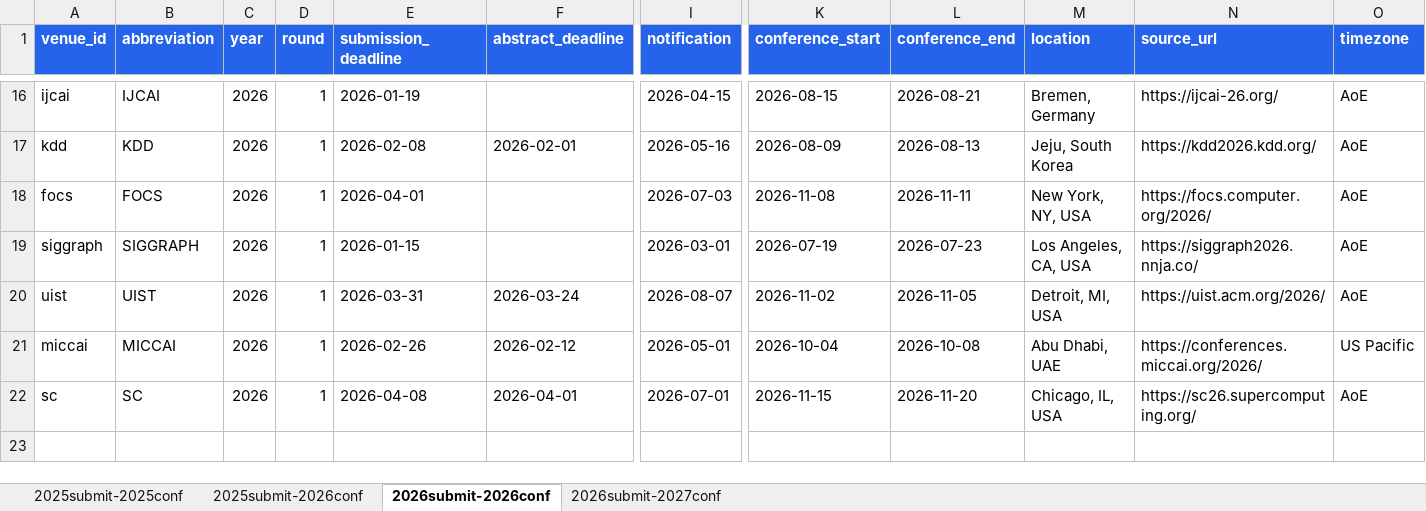
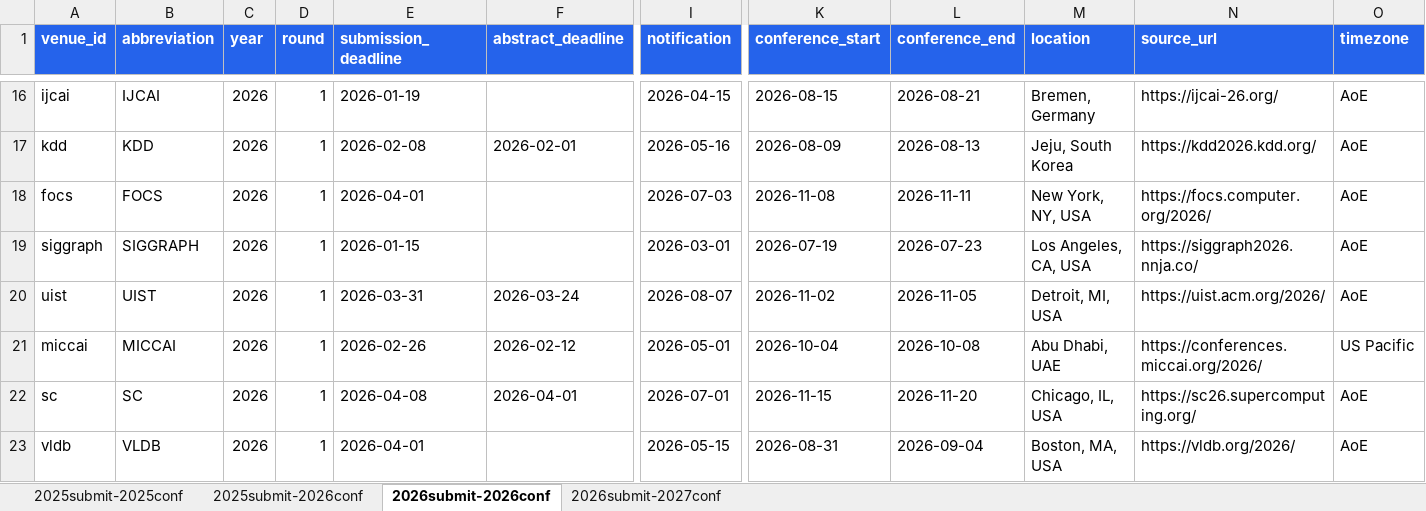
Before and after one commit to wang2000star/ccfddl, an Excel workbook: timeline_data.xlsx, sheet 2026submit-2026conf, drawn as a sheet; only a part is shown, gaps mark what is left out; values as stored, in another font and other column widths than the file's, no borders; rows hold the shown columns only; the diff names each change by its address in the sheet, - before the commit and + after, or states it on an @@ line.

Commit message:
Add VLDB 2026 from official source

```diff
--- a/timeline_data.xlsx (sheet 2026submit-2026conf)
+++ b/timeline_data.xlsx (sheet 2026submit-2026conf)
+row 23: vldb | VLDB | 2026 | 1 | 2026-04-01 |  | 2026-05-15 | 2026-08-31 | 2026-09-04 | Boston, MA, USA | https://vldb.org/2026/ | AoE
```
Also changed, not shown: 3 other files.
